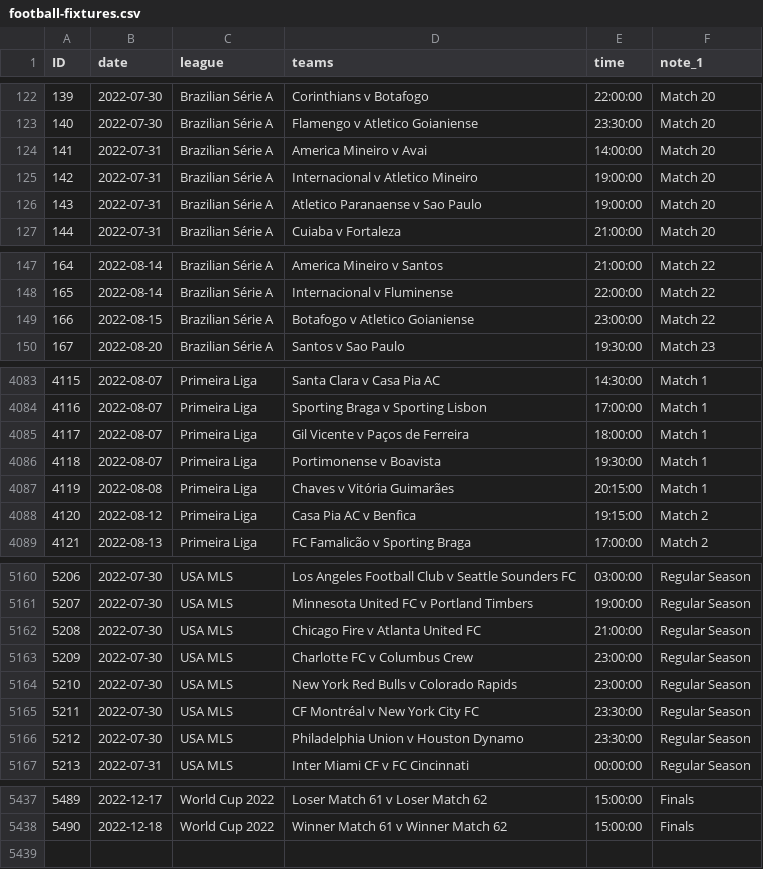
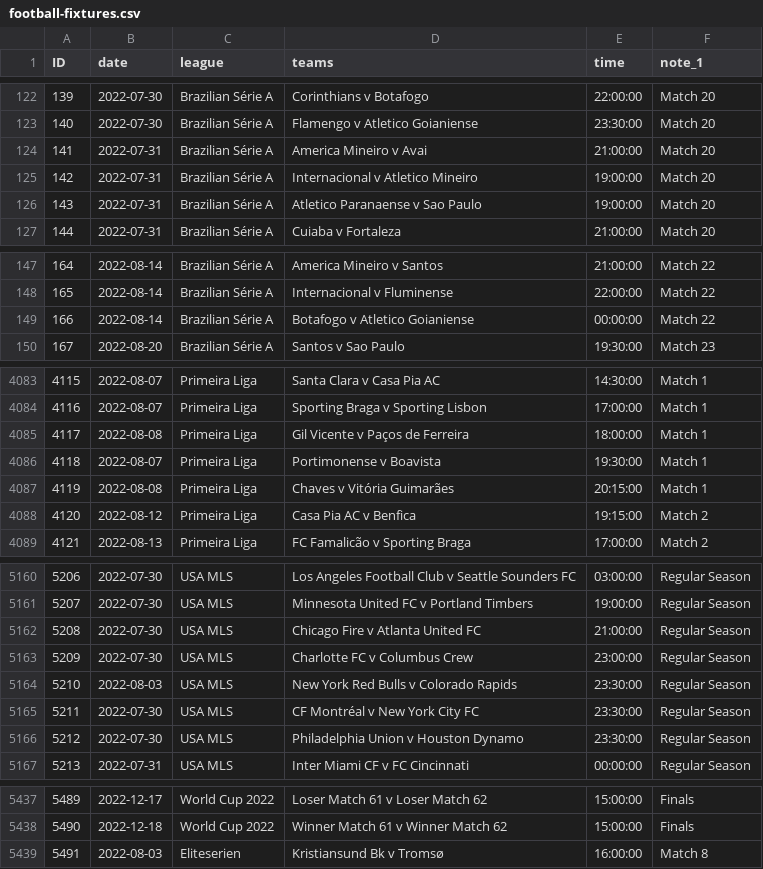
Before and after one commit to darmeth/football-fixtures, a CSV file: data/football-fixtures.csv, drawn as a sheet; only a part is shown, gaps mark what is left out; the diff covers the shown part only.

Commit message:
Updates to dates and times

```diff
--- a/data/football-fixtures.csv
+++ b/data/football-fixtures.csv
@@ -123,3 +123,3 @@ ID,date,league,teams,time,note_1
 140,2022-07-30,Brazilian Série A,Flamengo v Atletico Goianiense,23:30:00,Match 20
-141,2022-07-31,Brazilian Série A,America Mineiro v Avai,14:00:00,Match 20
+141,2022-07-31,Brazilian Série A,America Mineiro v Avai,21:00:00,Match 20
 142,2022-07-31,Brazilian Série A,Internacional v Atletico Mineiro,19:00:00,Match 20
@@ -148,3 +148,3 @@ ID,date,league,teams,time,note_1
 165,2022-08-14,Brazilian Série A,Internacional v Fluminense,22:00:00,Match 22
-166,2022-08-15,Brazilian Série A,Botafogo v Atletico Goianiense,23:00:00,Match 22
+166,2022-08-14,Brazilian Série A,Botafogo v Atletico Goianiense,00:00:00,Match 22
 167,2022-08-20,Brazilian Série A,Santos v Sao Paulo,19:30:00,Match 23
@@ -4084,3 +4084,3 @@ ID,date,league,teams,time,note_1
 4116,2022-08-07,Primeira Liga,Sporting Braga v Sporting Lisbon,17:00:00,Match 1
-4117,2022-08-07,Primeira Liga,Gil Vicente v Paços de Ferreira,18:00:00,Match 1
+4117,2022-08-08,Primeira Liga,Gil Vicente v Paços de Ferreira,18:00:00,Match 1
 4118,2022-08-07,Primeira Liga,Portimonense v Boavista,19:30:00,Match 1
@@ -5163,3 +5163,3 @@ ID,date,league,teams,time,note_1
 5209,2022-07-30,USA MLS,Charlotte FC v Columbus Crew,23:00:00,Regular Season
-5210,2022-07-30,USA MLS,New York Red Bulls v Colorado Rapids,23:00:00,Regular Season
+5210,2022-08-03,USA MLS,New York Red Bulls v Colorado Rapids,23:30:00,Regular Season
 5211,2022-07-30,USA MLS,CF Montréal v New York City FC,23:30:00,Regular Season
@@ -5438 +5438,2 @@ ID,date,league,teams,time,note_1
 5490,2022-12-18,World Cup 2022,Winner Match 61 v Winner Match 62,15:00:00,Finals
+5491,2022-08-03,Eliteserien,Kristiansund Bk v Tromsø,16:00:00,Match 8
```
Also changed, not shown: 60 edited cells elsewhere in this file, data/football-fixtures-women.csv, 1 other file.
